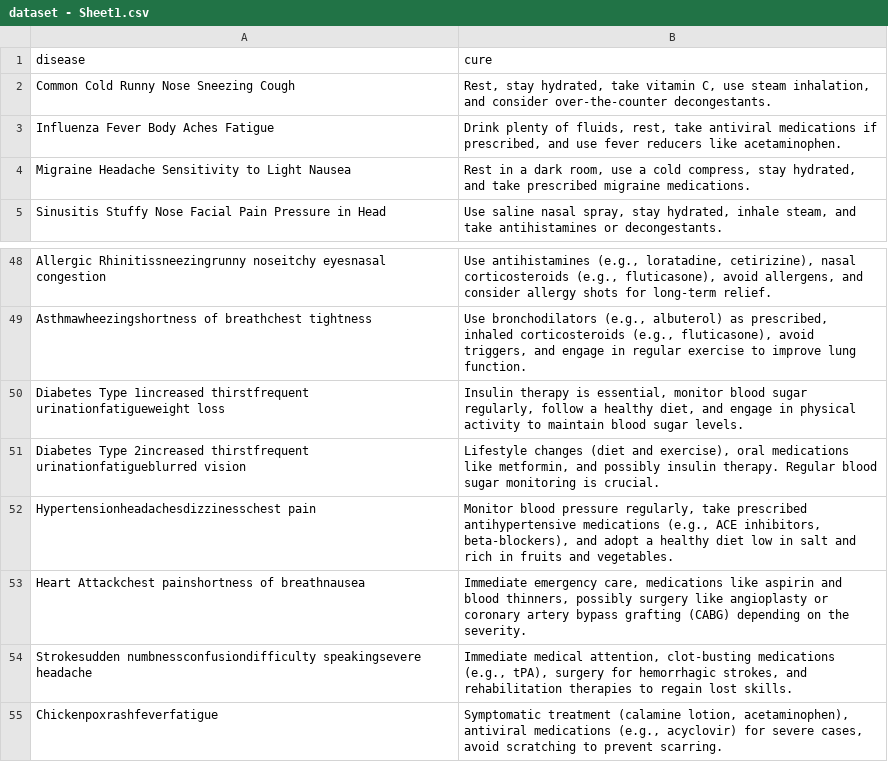
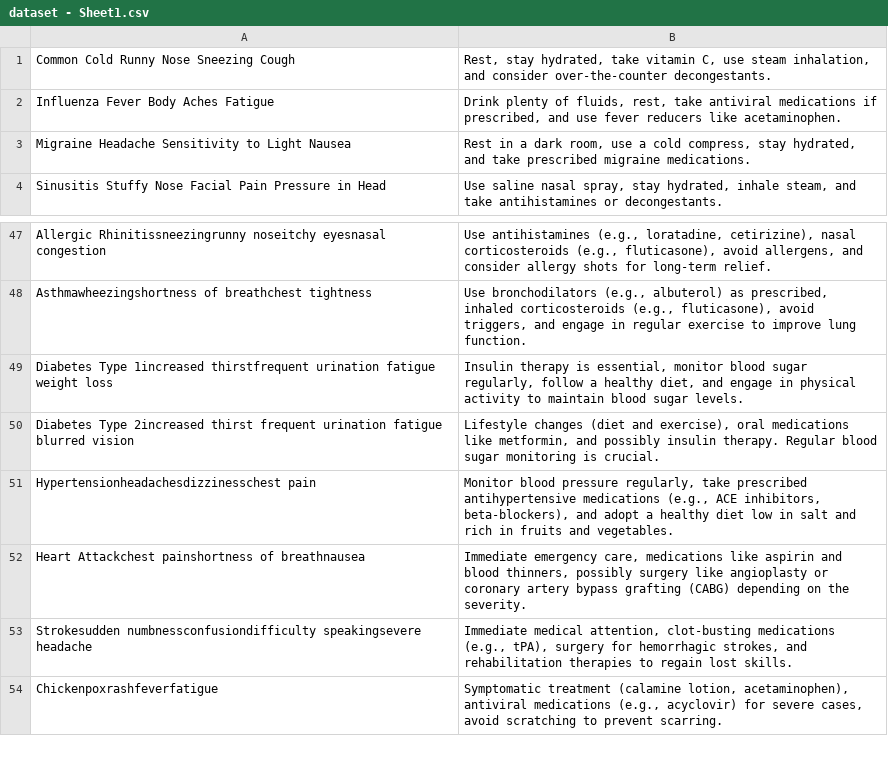
Before and after one commit to Marta022/Medical-Chatbot, a CSV file: data/dataset - Sheet1.csv, drawn as a sheet; only a part is shown, gaps mark what is left out.

```diff
--- a/data/dataset - Sheet1.csv
+++ b/data/dataset - Sheet1.csv
@@ -1,2 +1 @@
-disease,cure
 Common Cold  Runny Nose  Sneezing  Cough,"Rest, stay hydrated, take vitamin C, use steam inhalation, and consider over-the-counter decongestants."
@@ -49,4 +48,4 @@ Allergic Rhinitissneezingrunny noseitchy eyesnasal congestion ,"Use antihistamin
 Asthmawheezingshortness of breathchest tightness ,"Use bronchodilators (e.g., albuterol) as prescribed, inhaled corticosteroids (e.g., fluticasone), avoid triggers, and engage in regular exercise to improve lung function."
-Diabetes Type 1increased thirstfrequent urinationfatigueweight loss ,"Insulin therapy is essential, monitor blood sugar regularly, follow a healthy diet, and engage in physical activity to maintain blood sugar levels."
-Diabetes Type 2increased thirstfrequent urinationfatigueblurred vision ,"Lifestyle changes (diet and exercise), oral medications like metformin, and possibly insulin therapy. Regular blood sugar monitoring is crucial."
+Diabetes Type 1increased thirstfrequent urination fatigue weight loss ,"Insulin therapy is essential, monitor blood sugar regularly, follow a healthy diet, and engage in physical activity to maintain blood sugar levels."
+Diabetes Type 2increased thirst frequent urination fatigue blurred vision ,"Lifestyle changes (diet and exercise), oral medications like metformin, and possibly insulin therapy. Regular blood sugar monitoring is crucial."
 Hypertensionheadachesdizzinesschest pain ,"Monitor blood pressure regularly, take prescribed antihypertensive medications (e.g., ACE inhibitors, beta-blockers), and adopt a healthy diet low in salt and rich in fruits and vegetables."
```
Also changed, not shown: 11 other files.
